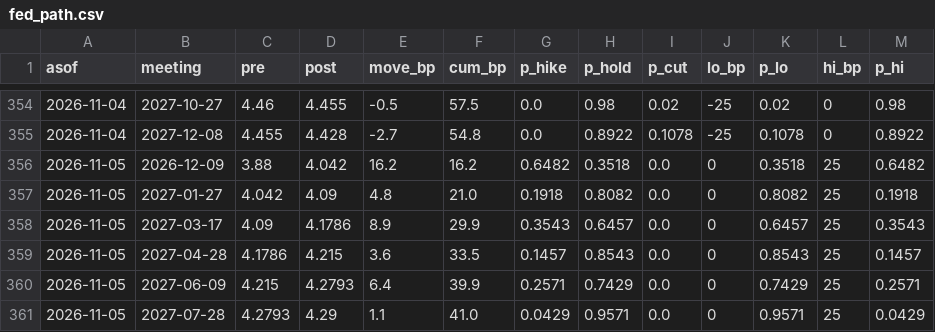
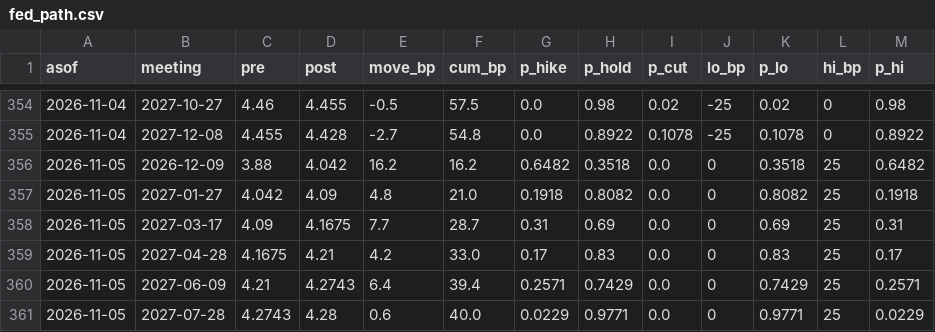
Before and after one commit to henrylin1009/us-rates-monitor, a CSV file: docs/data/fed_path.csv, drawn as a sheet; only a part is shown, gaps mark what is left out; the diff covers the shown part only.

Commit message:
data: 2026-11-06

```diff
--- a/docs/data/fed_path.csv
+++ b/docs/data/fed_path.csv
@@ -357,5 +357,5 @@ asof,meeting,pre,post,move_bp,cum_bp,p_hike,p_hold,p_cut,lo_bp,p_lo,hi_bp,p_hi
 2026-11-05,2027-01-27,4.042,4.09,4.8,21.0,0.1918,0.8082,0.0,0,0.8082,25,0.1918
-2026-11-05,2027-03-17,4.09,4.1786,8.9,29.9,0.3543,0.6457,0.0,0,0.6457,25,0.3543
-2026-11-05,2027-04-28,4.1786,4.215,3.6,33.5,0.1457,0.8543,0.0,0,0.8543,25,0.1457
-2026-11-05,2027-06-09,4.215,4.2793,6.4,39.9,0.2571,0.7429,0.0,0,0.7429,25,0.2571
-2026-11-05,2027-07-28,4.2793,4.29,1.1,41.0,0.0429,0.9571,0.0,0,0.9571,25,0.0429
+2026-11-05,2027-03-17,4.09,4.1675,7.7,28.7,0.31,0.69,0.0,0,0.69,25,0.31
+2026-11-05,2027-04-28,4.1675,4.21,4.2,33.0,0.17,0.83,0.0,0,0.83,25,0.17
+2026-11-05,2027-06-09,4.21,4.2743,6.4,39.4,0.2571,0.7429,0.0,0,0.7429,25,0.2571
+2026-11-05,2027-07-28,4.2743,4.28,0.6,40.0,0.0229,0.9771,0.0,0,0.9771,25,0.0229
```
Also changed, not shown: 1 added row, 1 removed row and 16 edited cells elsewhere in this file, docs/data/bills_ois.csv, docs/data/fed_path_sr3.csv, 4 other files.
